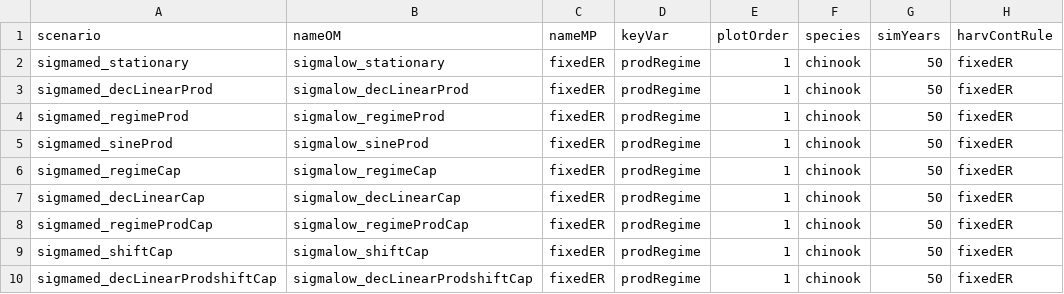
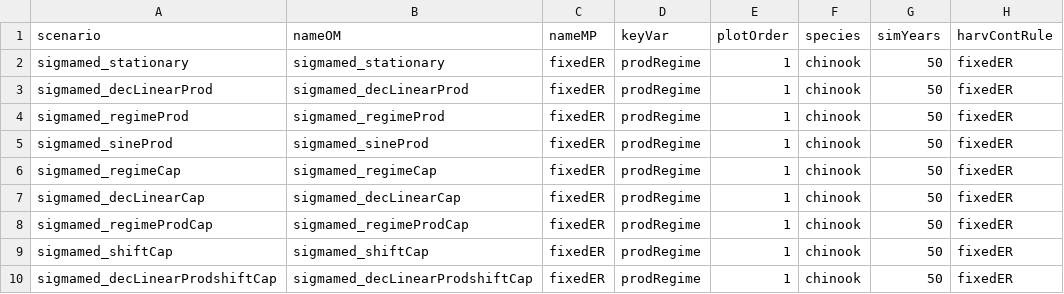
Before and after one commit to Pacific-salmon-assess/cluster-tvsimest, a CSV file: data/sigmamed_sensitivity/SimPars.csv, drawn as a sheet; only a part is shown; the diff names each change by its address in the sheet, - before the commit and + after, or states it on an @@ line.

```diff
--- a/data/sigmamed_sensitivity/SimPars.csv
+++ b/data/sigmamed_sensitivity/SimPars.csv
-B2 (nameOM): sigmalow_stationary
+B2 (nameOM): sigmamed_stationary
-B3 (nameOM): sigmalow_decLinearProd
+B3 (nameOM): sigmamed_decLinearProd
-B4 (nameOM): sigmalow_regimeProd
+B4 (nameOM): sigmamed_regimeProd
-B5 (nameOM): sigmalow_sineProd
+B5 (nameOM): sigmamed_sineProd
-B6 (nameOM): sigmalow_regimeCap
+B6 (nameOM): sigmamed_regimeCap
-B7 (nameOM): sigmalow_decLinearCap
+B7 (nameOM): sigmamed_decLinearCap
-B8 (nameOM): sigmalow_regimeProdCap
+B8 (nameOM): sigmamed_regimeProdCap
-B9 (nameOM): sigmalow_shiftCap
+B9 (nameOM): sigmamed_shiftCap
-B10 (nameOM): sigmalow_decLinearProdshiftCap
+B10 (nameOM): sigmamed_decLinearProdshiftCap
```
Also changed, not shown: data/sensitivity/SimPars.csv, data/sensitivity_halfSmax/SimPars.csv, 3 other files.
